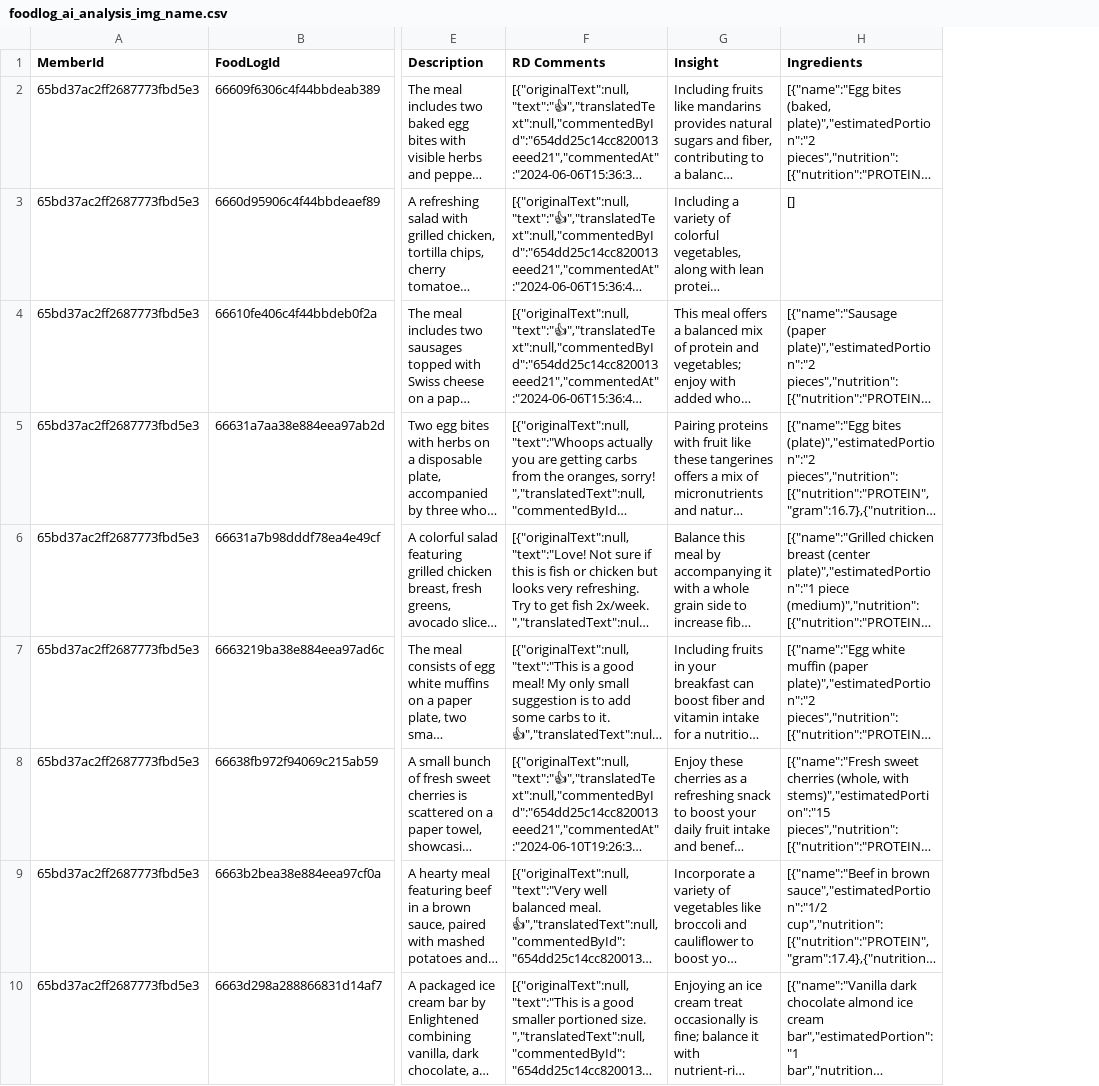
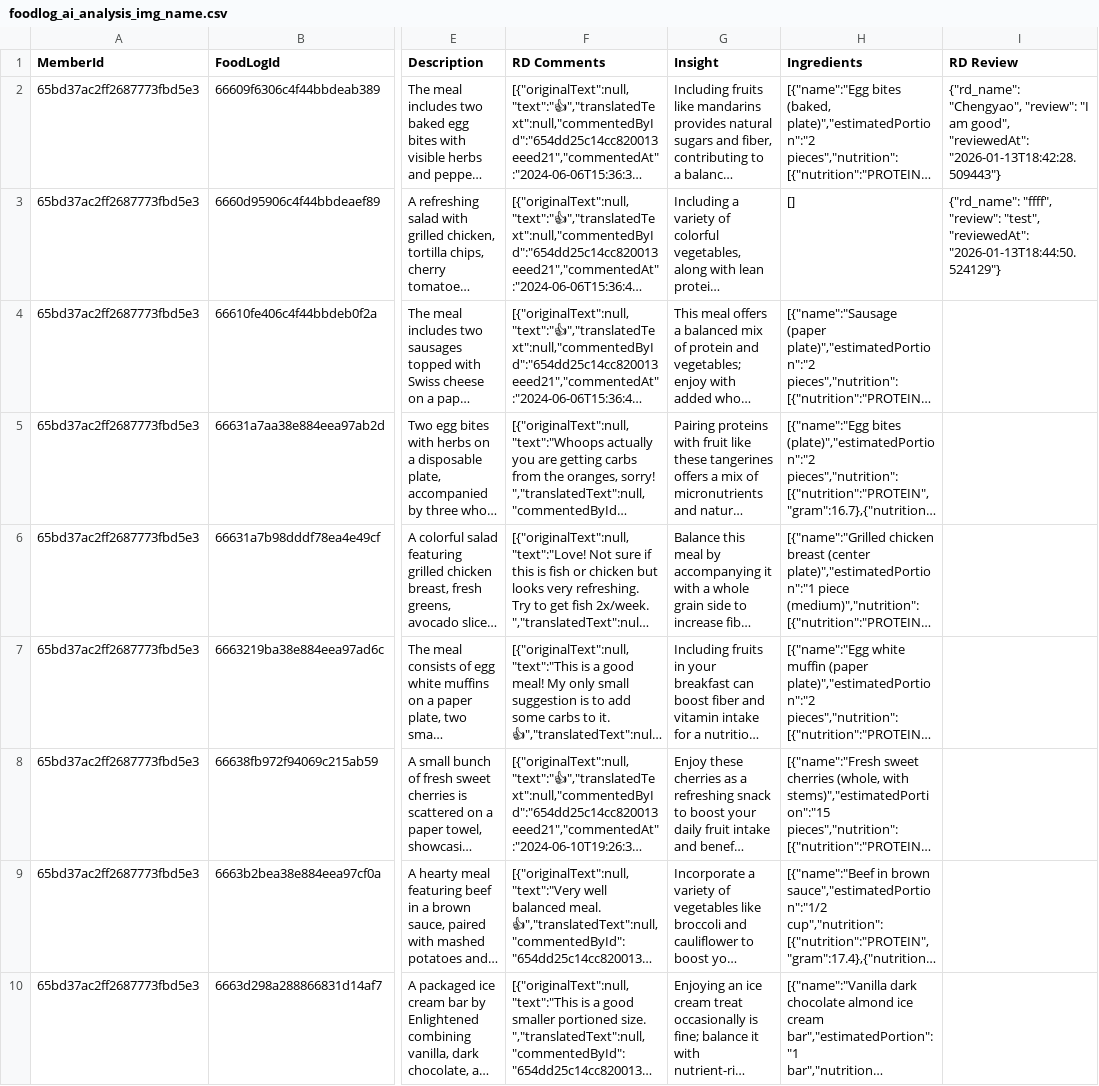
Before and after one commit to chengyao-ihealth/ai-tools, a CSV file: foodlog_ai_analysis_img_name.csv, drawn as a sheet; only a part is shown, gaps mark what is left out; long unchanged cells end in …; the diff names each change by its address in the sheet, - before the commit and + after, or states it on an @@ line.

Commit message:
add RD feedback/review

```diff
--- a/foodlog_ai_analysis_img_name.csv
+++ b/foodlog_ai_analysis_img_name.csv
+column I (RD Review), rows 2-3: {"rd_name": "Chengyao", "review": "I am good", "reviewedAt": "2026-01-13T18:42:28.509443"} | {"rd_name": "ffff", "review": "test", "reviewedAt": "2026-01-13T18:44:50.524129"}
```
Also changed, not shown: 2 other files.
